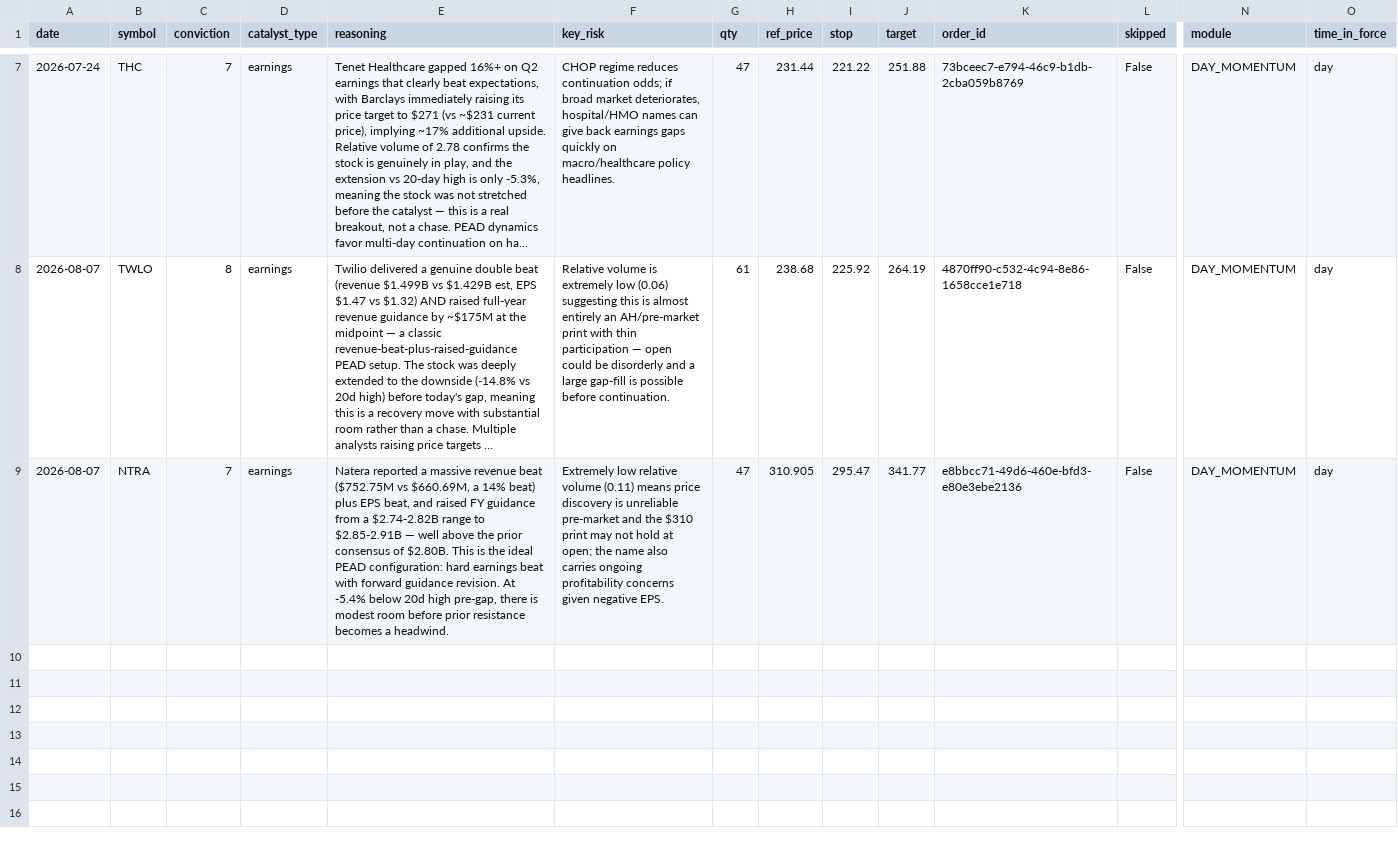
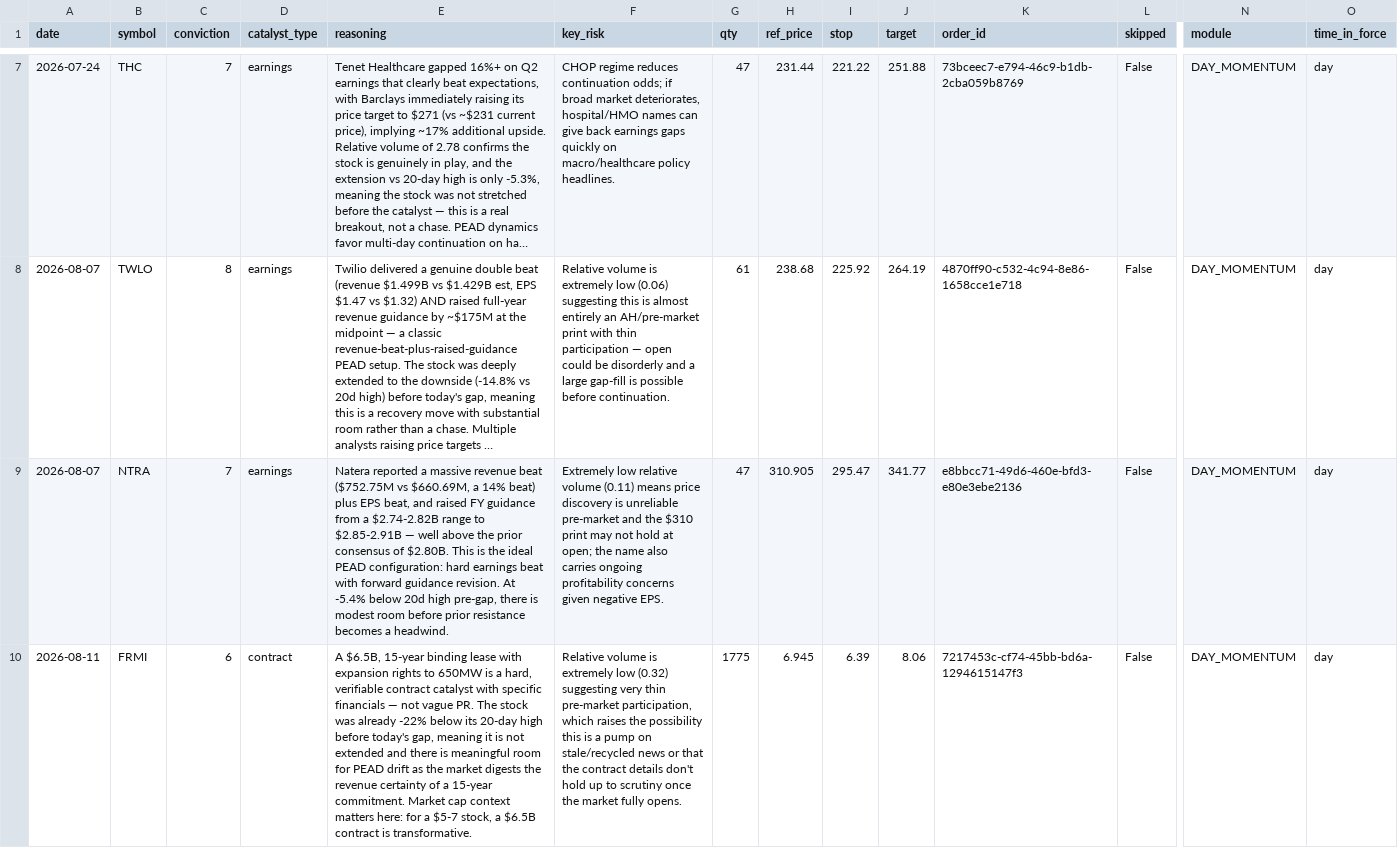
Before and after one commit to ejmacor/Claude-Trader-Experiment-, a CSV file: logs/trade_log.csv, drawn as a sheet; only a part is shown, gaps mark what is left out; long unchanged cells end in …; rows hold the shown columns only; the diff names each change by its address in the sheet, - before the commit and + after, or states it on an @@ line.

```diff
--- a/logs/trade_log.csv
+++ b/logs/trade_log.csv
+row 10: 2026-08-11 | FRMI | 6 | contract | A $6.5B, 15-year binding lease with expansion rights to 650MW is a hard, verifiable contract catalyst with specific financials — not vague PR. The stock was already -22% below its 20-day high before today's gap, meaning it is not extended and there is meaningful room for PEAD drift as the market digests the revenue certainty of a 15-year commitment. Market cap context matters here: for a $5-7 stock, a $6.5B contract is transformative. | Relative volume is extremely low (0.32) suggesting very thin pre-market participation, which raises the possibility this is a pump on stale/recycled news or that the contract details don't hold up to scrutiny once the market fully opens. | 1775 | 6.945 | 6.39 | 8.06 | 7217453c-cf74-45bb-bd6a-1294615147f3 | False | DAY_MOMENTUM | day
```
Also changed, not shown: logs/benchmark.csv, logs/equity_curve.csv, 5 other files.
